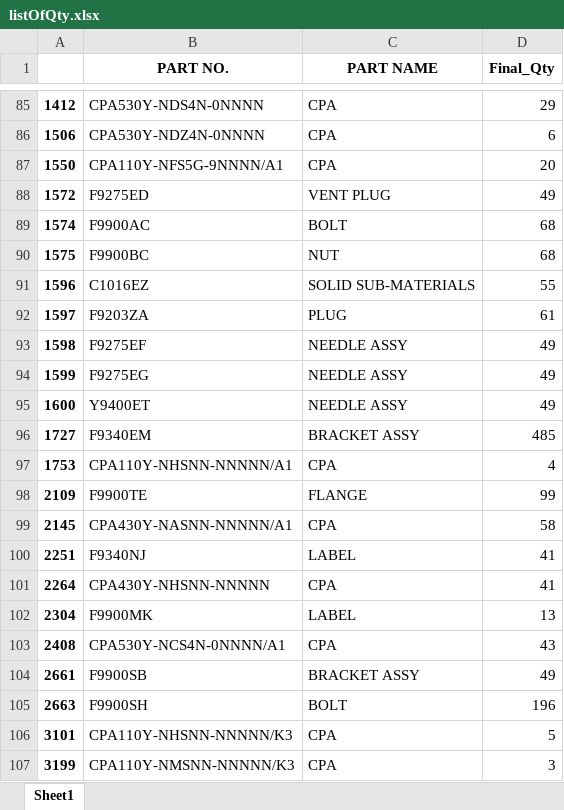
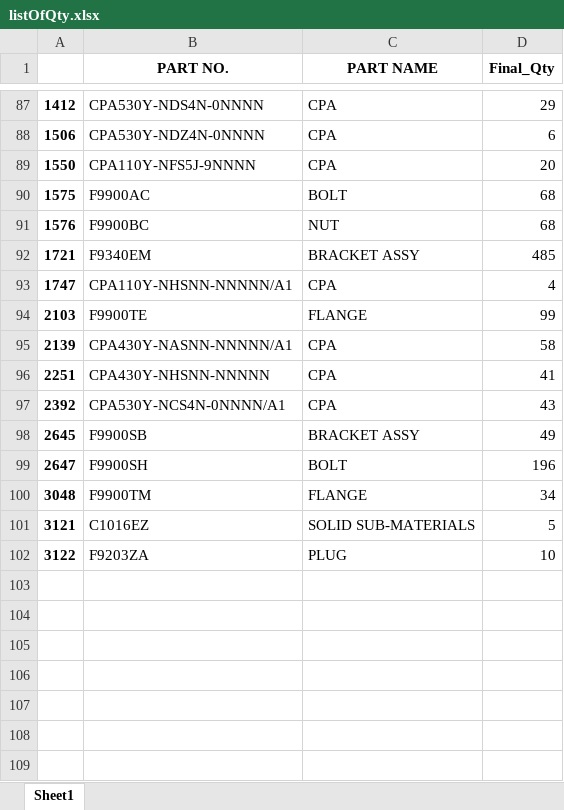
Before and after one commit to yokogawadeveloper/DemadForecasting, an Excel workbook: static/finalOutput/listOfQty.xlsx, sheet Sheet1, drawn as a sheet; only a part is shown, gaps mark what is left out; values as stored, in another font and other column widths than the file's, no borders; removed rows and columns are numbered as before the commit, all else as after; the diff covers the shown part only; the diff names each change by its address in the sheet, - before the commit and + after, or states it on an @@ line.

```diff
--- a/static/finalOutput/listOfQty.xlsx (sheet Sheet1)
+++ b/static/finalOutput/listOfQty.xlsx (sheet Sheet1)
-B89 (PART NO.): CPA110Y-NFS5G-9NNNN/A1
+B89 (PART NO.): CPA110Y-NFS5J-9NNNN
-row 88: 1572 | F9275ED | VENT PLUG | 49
-row 89: 1574 | F9900AC | BOLT | 68
-B90 (PART NO.): F9900BC
+B90 (PART NO.): F9900AC
-C90 (PART NAME): NUT
+C90 (PART NAME): BOLT
-row 91: 1596 | C1016EZ | SOLID SUB-MATERIALS | 55
-row 92: 1597 | F9203ZA | PLUG | 61
-row 93: 1598 | F9275EF | NEEDLE ASSY | 49
-row 94: 1599 | F9275EG | NEEDLE ASSY | 49
-row 95: 1600 | Y9400ET | NEEDLE ASSY | 49
+row 91: 1576 | F9900BC | NUT | 68
-A92: 1727
+A92: 1721
-A93: 1753
+A93: 1747
-A94: 2109
+A94: 2103
-A95: 2145
+A95: 2139
-B96 (PART NO.): F9340NJ
+B96 (PART NO.): CPA430Y-NHSNN-NNNNN
-C96 (PART NAME): LABEL
+C96 (PART NAME): CPA
-row 101: 2264 | CPA430Y-NHSNN-NNNNN | CPA | 41
-row 102: 2304 | F9900MK | LABEL | 13
-A97: 2408
+A97: 2392
-A98: 2661
+A98: 2645
-A99: 2663
+A99: 2647
-row 106: 3101 | CPA110Y-NHSNN-NNNNN/K3 | CPA | 5
-row 107: 3199 | CPA110Y-NMSNN-NNNNN/K3 | CPA | 3
+row 100: 3048 | F9900TM | FLANGE | 34
+row 101: 3121 | C1016EZ | SOLID SUB-MATERIALS | 5
+row 102: 3122 | F9203ZA | PLUG | 10
```
Also changed, not shown: 8 added rows, 6 removed rows and 60 edited cells elsewhere in this sheet, 3 other files.
